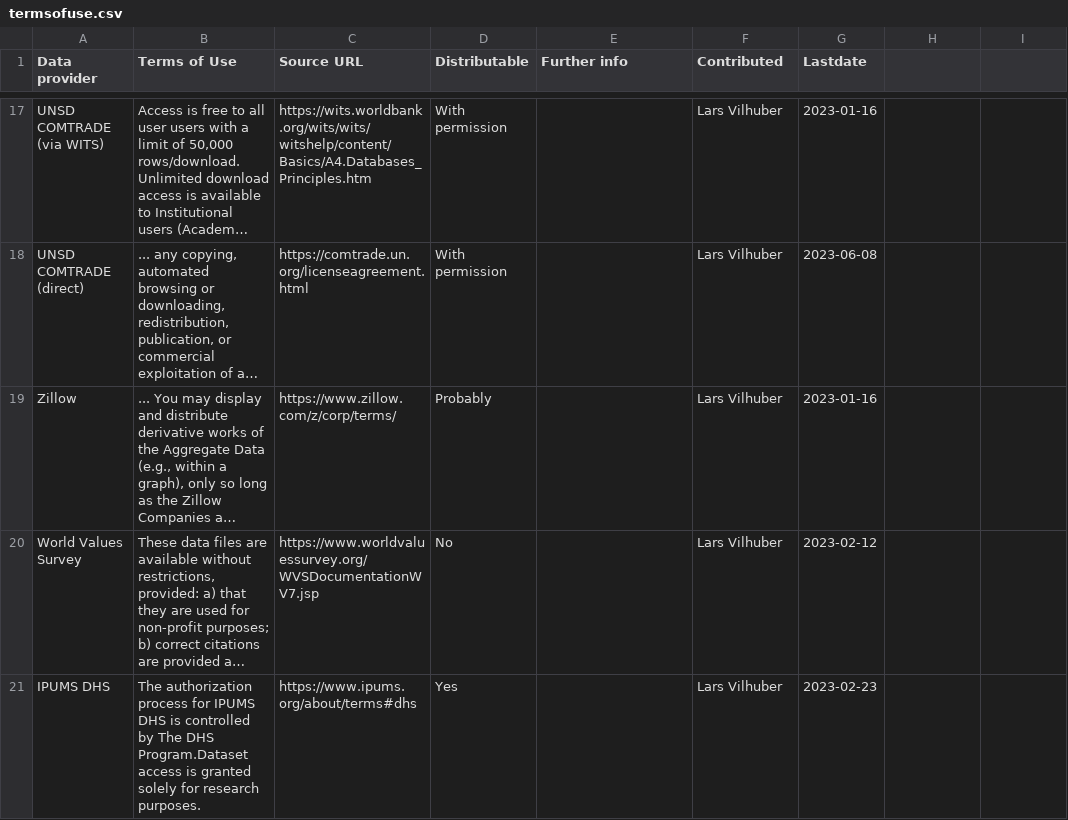
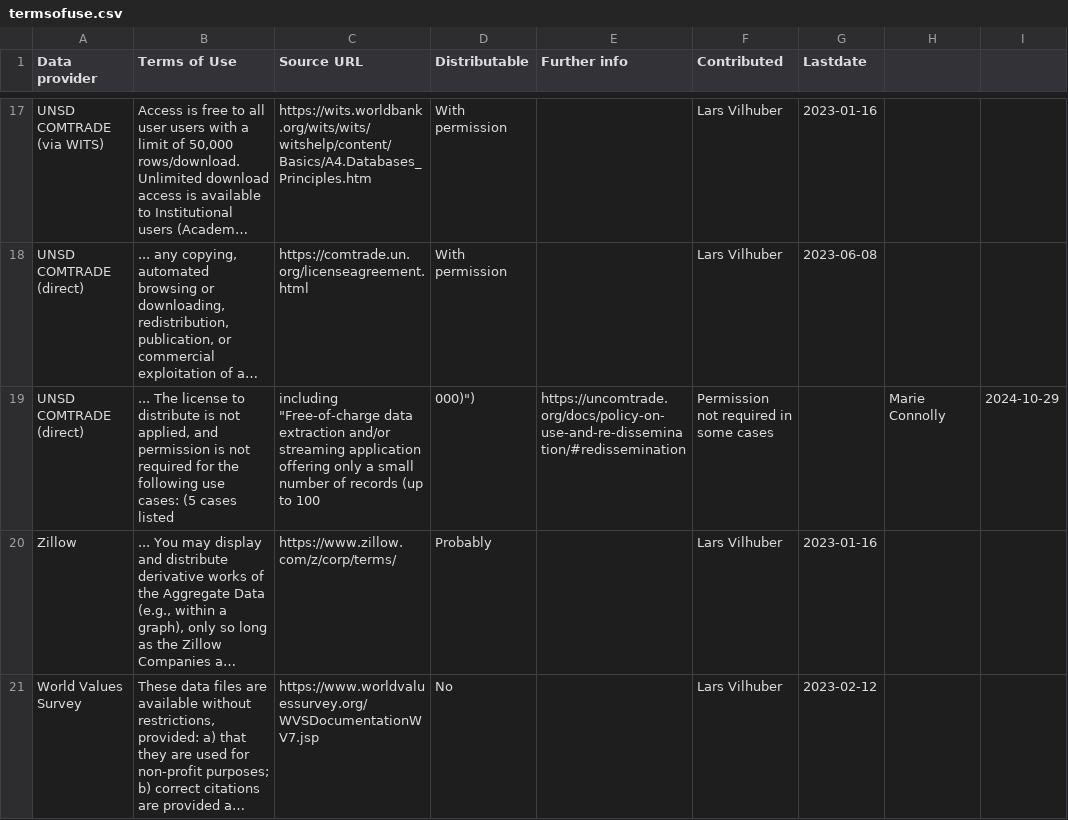
Before and after one commit to social-science-data-editors/reference, a CSV file: _data/termsofuse.csv, drawn as a sheet; only a part is shown, gaps mark what is left out; the shorter side is filled out with more unchanged rows; long unchanged cells end in …; the diff names each change by its address in the sheet, - before the commit and + after, or states it on an @@ line.

Commit message:
Update termsofuse.csv
added a new link for COMTRADE

```diff
--- a/_data/termsofuse.csv
+++ b/_data/termsofuse.csv
+row 19: UNSD COMTRADE (direct) | ... The license to distribute is not applied, and permission is not required for the following use cases: (5 cases listed | including "Free-of-charge data extraction and/or streaming application offering only a small number of records (up to 100 | 000)") | https://uncomtrade.org/docs/policy-on-use-and-re-dissemination/#redissemination | Permission not required in some cases |  | Marie Connolly | 2024-10-29
```
